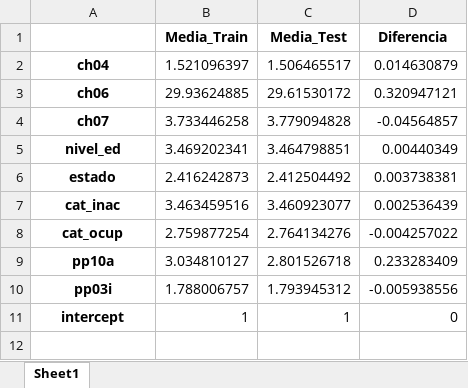
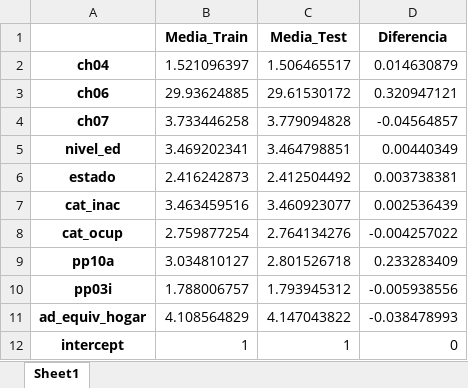
Before and after one commit to alvarezmartin2411-debug/Big-Data-UBA--Grupo-2, an Excel workbook: TP3/tabla_medias_2005.xlsx, sheet Sheet1, drawn as a sheet; values as stored, in another font and other column widths than the file's, no borders; the diff names each change by its address in the sheet, - before the commit and + after, or states it on an @@ line.

```diff
--- a/TP3/tabla_medias_2005.xlsx (sheet Sheet1)
+++ b/TP3/tabla_medias_2005.xlsx (sheet Sheet1)
+row 11: ad_equiv_hogar | 4.108564829 | 4.147043822 | -0.038478993
```
Also changed, not shown: TP3/tabla_medias_2025.xlsx, 1 other file.
